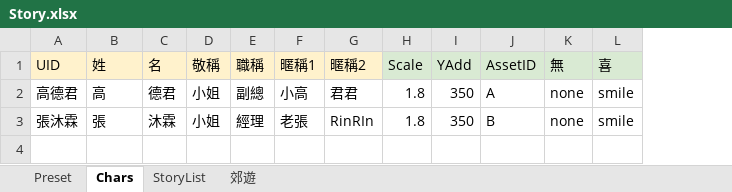
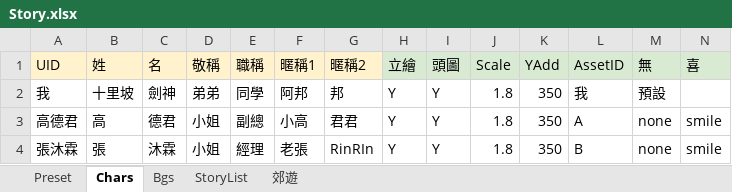
Before and after one commit to gonzdevour/unity-parse-test, an Excel workbook: Assets/StreamingAssets/Story.xlsx, sheet Chars, drawn as a sheet; only a part is shown; values as stored, in another font and other column widths than the file's, no borders; charts and pictures not drawn; addresses are those after the commit; rows hold the shown columns only; the diff names each change by its address in the sheet, - before the commit and + after, or states it on an @@ line.

```diff
--- a/Assets/StreamingAssets/Story.xlsx (sheet Chars)
+++ b/Assets/StreamingAssets/Story.xlsx (sheet Chars)
+sheet tab: Bgs
+column H (立繪), rows 3-4: Y | Y
+column I (頭圖), rows 3-4: Y | Y
+row 2: 我 | 十里坡 | 劍神 | 弟弟 | 同學 | 阿邦 | 邦 | Y | Y | 1.8 | 350 | 我 | 預設
```
Also changed, not shown: sheet Preset, sheet 郊遊, charts or pictures, 44 other files.
